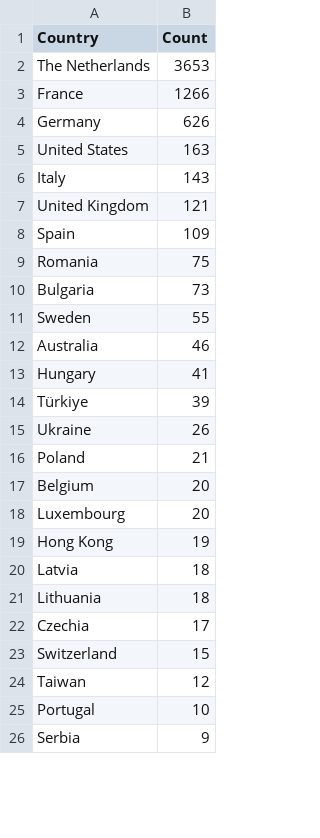
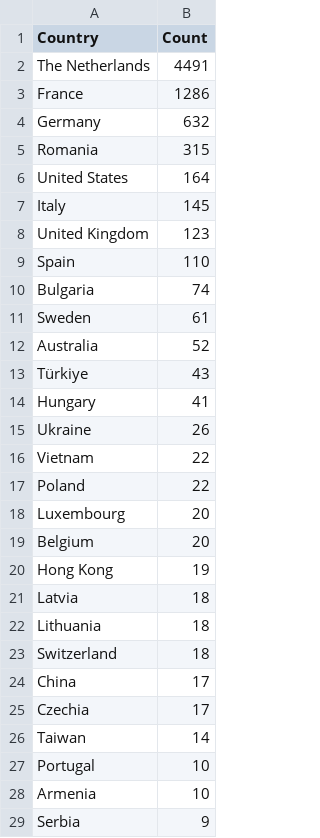
Before and after one commit to Prabhath-de/cowrie-analysis, a CSV file: csv/countries.csv, drawn as a sheet; only a part is shown; the diff covers the shown part only.

```diff
--- a/csv/countries.csv
+++ b/csv/countries.csv
@@ -1,19 +1,20 @@
 Country,Count
-The Netherlands,3653
-France,1266
-Germany,626
-United States,163
-Italy,143
-United Kingdom,121
-Spain,109
-Romania,75
-Bulgaria,73
-Sweden,55
-Australia,46
+The Netherlands,4491
+France,1286
+Germany,632
+Romania,315
+United States,164
+Italy,145
+United Kingdom,123
+Spain,110
+Bulgaria,74
+Sweden,61
+Australia,52
+Türkiye,43
 Hungary,41
-Türkiye,39
 Ukraine,26
-Poland,21
+Vietnam,22
+Poland,22
+Luxembourg,20
 Belgium,20
-Luxembourg,20
 Hong Kong,19
@@ -21,6 +22,8 @@ Latvia,18
 Lithuania,18
+Switzerland,18
+China,17
 Czechia,17
-Switzerland,15
-Taiwan,12
+Taiwan,14
 Portugal,10
+Armenia,10
 Serbia,9
```
Also changed, not shown: 2 removed rows elsewhere in this file, csv/passwords.csv, csv/top_ips.csv, 9 other files.
